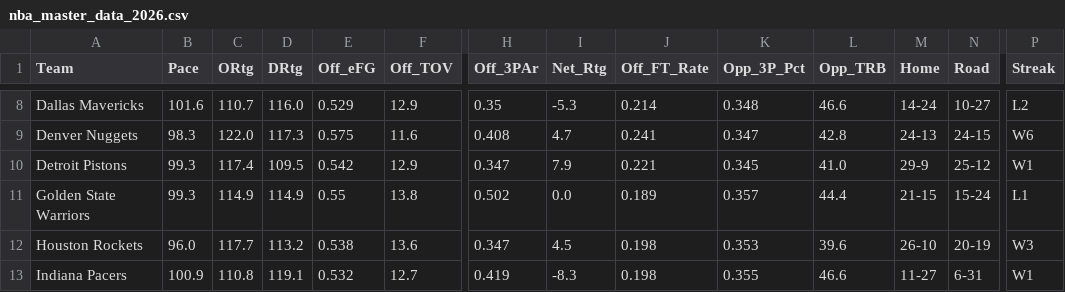
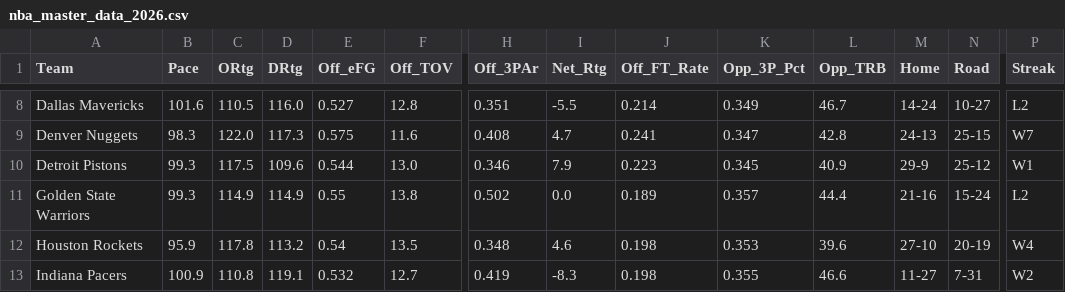
Before and after one commit to beratkahraman/NBA_Monte_Carlo, a CSV file: data/raw/nba_master_data_2026.csv, drawn as a sheet; only a part is shown, gaps mark what is left out; the diff covers the shown part only; the diff names each change by its address in the sheet, - before the commit and + after, or states it on an @@ line.

```diff
--- a/data/raw/nba_master_data_2026.csv
+++ b/data/raw/nba_master_data_2026.csv
-C8 (ORtg): 110.7
+C8 (ORtg): 110.5
-E8 (Off_eFG): 0.529
+E8 (Off_eFG): 0.527
-F8 (Off_TOV): 12.9
+F8 (Off_TOV): 12.8
-H8 (Off_3PAr): 0.35
+H8 (Off_3PAr): 0.351
-I8 (Net_Rtg): -5.3
+I8 (Net_Rtg): -5.5
-K8 (Opp_3P_Pct): 0.348
+K8 (Opp_3P_Pct): 0.349
-L8 (Opp_TRB): 46.6
+L8 (Opp_TRB): 46.7
-N9 (Road): 24-15
+N9 (Road): 25-15
-P9 (Streak): W6
+P9 (Streak): W7
-C10 (ORtg): 117.4
+C10 (ORtg): 117.5
-D10 (DRtg): 109.5
+D10 (DRtg): 109.6
-E10 (Off_eFG): 0.542
+E10 (Off_eFG): 0.544
-F10 (Off_TOV): 12.9
+F10 (Off_TOV): 13.0
-H10 (Off_3PAr): 0.347
+H10 (Off_3PAr): 0.346
-J10 (Off_FT_Rate): 0.221
+J10 (Off_FT_Rate): 0.223
-L10 (Opp_TRB): 41.0
+L10 (Opp_TRB): 40.9
-M11 (Home): 21-15
+M11 (Home): 21-16
-P11 (Streak): L1
+P11 (Streak): L2
-B12 (Pace): 96.0
+B12 (Pace): 95.9
-C12 (ORtg): 117.7
+C12 (ORtg): 117.8
-E12 (Off_eFG): 0.538
+E12 (Off_eFG): 0.54
-F12 (Off_TOV): 13.6
+F12 (Off_TOV): 13.5
-H12 (Off_3PAr): 0.347
+H12 (Off_3PAr): 0.348
-I12 (Net_Rtg): 4.5
+I12 (Net_Rtg): 4.6
-M12 (Home): 26-10
+M12 (Home): 27-10
-P12 (Streak): W3
+P12 (Streak): W4
-N13 (Road): 6-31
+N13 (Road): 7-31
-P13 (Streak): W1
+P13 (Streak): W2
```
Also changed, not shown: 134 edited cells elsewhere in this file.
